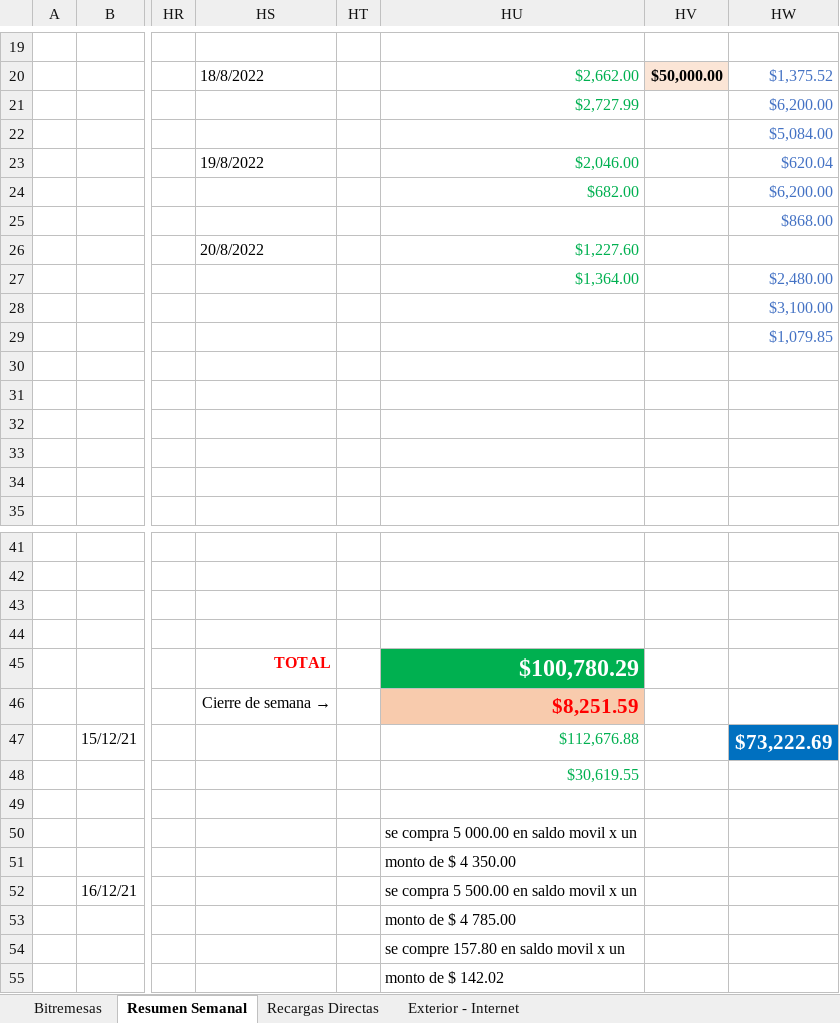
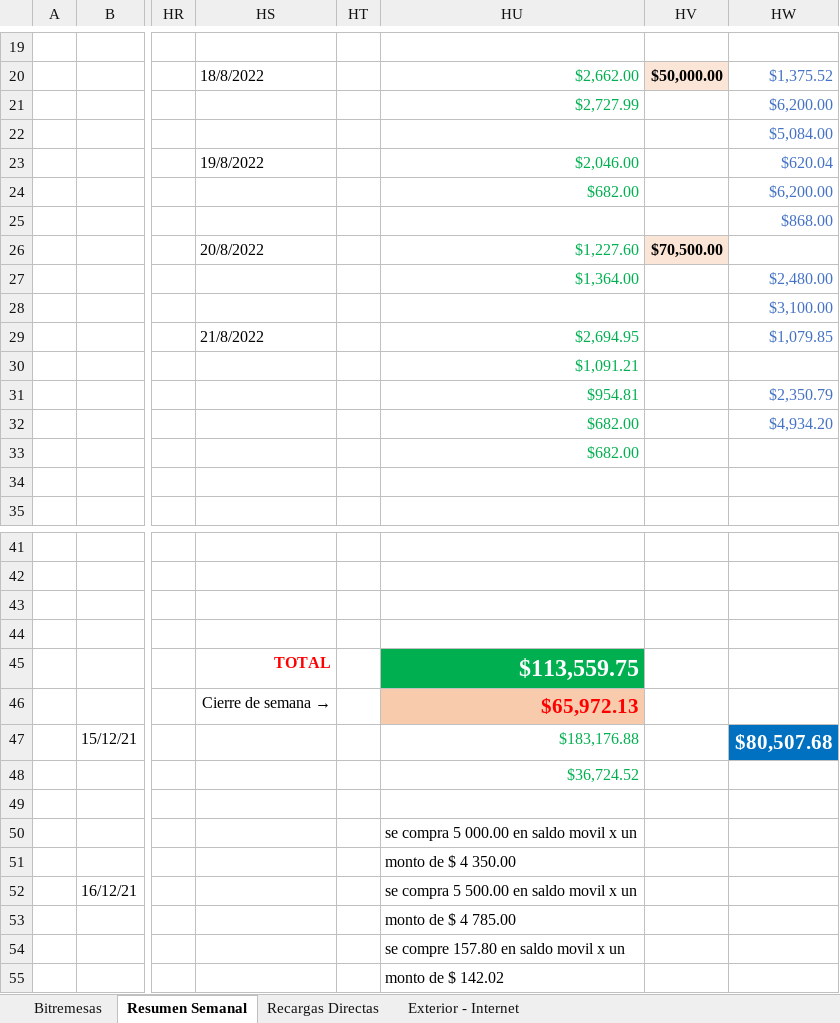
Before and after one commit to lasiel980120/Cierres-Contables-BR-Matanzas, an Excel workbook: contabilidad.xlsx, sheet Resumen Semanal, drawn as a sheet; only a part is shown, gaps mark what is left out; values as stored, in another font and other column widths than the file's, no borders; the diff names each change by its address in the sheet, - before the commit and + after, or states it on an @@ line.

```diff
--- a/contabilidad.xlsx (sheet Resumen Semanal)
+++ b/contabilidad.xlsx (sheet Resumen Semanal)
-HV26: (empty)
+HV26: $70,500.00
-HV26 fill: none
+HV26 fill: #FBE5D6
-HS29: (empty)
+HS29: 21/8/2022
-HU29: (empty)
+HU29: $2,694.95
-HU30: (empty)
+HU30: $1,091.21
-HU31: (empty)
+HU31: $954.81
-HW31: (empty)
+HW31: $2,350.79
-HU32:HU33: (empty)
+HU32:HU33: $682.00
-HW32: (empty)
+HW32: $4,934.20
-HU45: $100,780.29
+HU45: $113,559.75
-HU46: $8,251.59
+HU46: $65,972.13
-HU47: $112,676.88
+HU47: $183,176.88
-HW47: $73,222.69
+HW47: $80,507.68
-HU48: $30,619.55
+HU48: $36,724.52
```
Also changed, not shown: sheet Recargas Directas.
